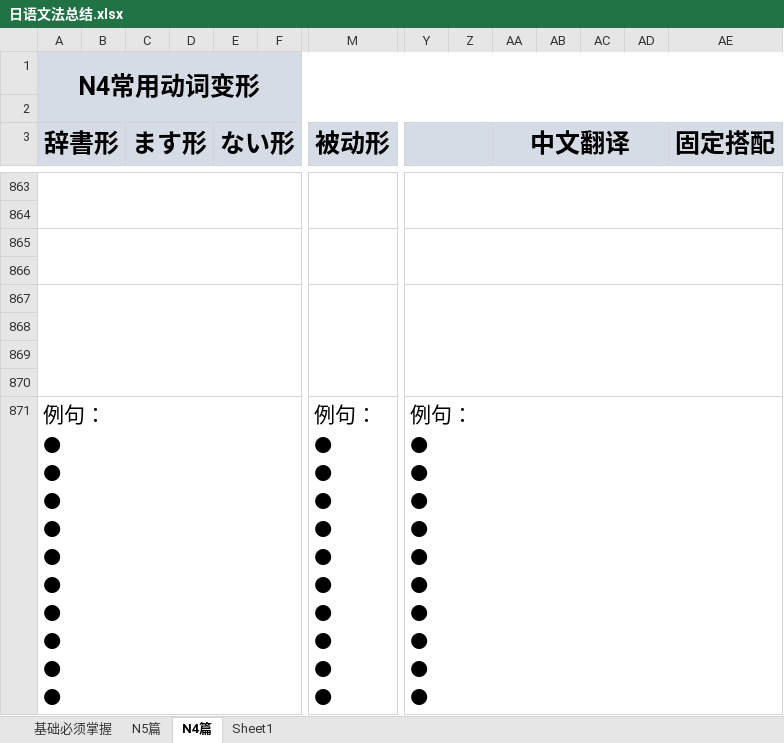
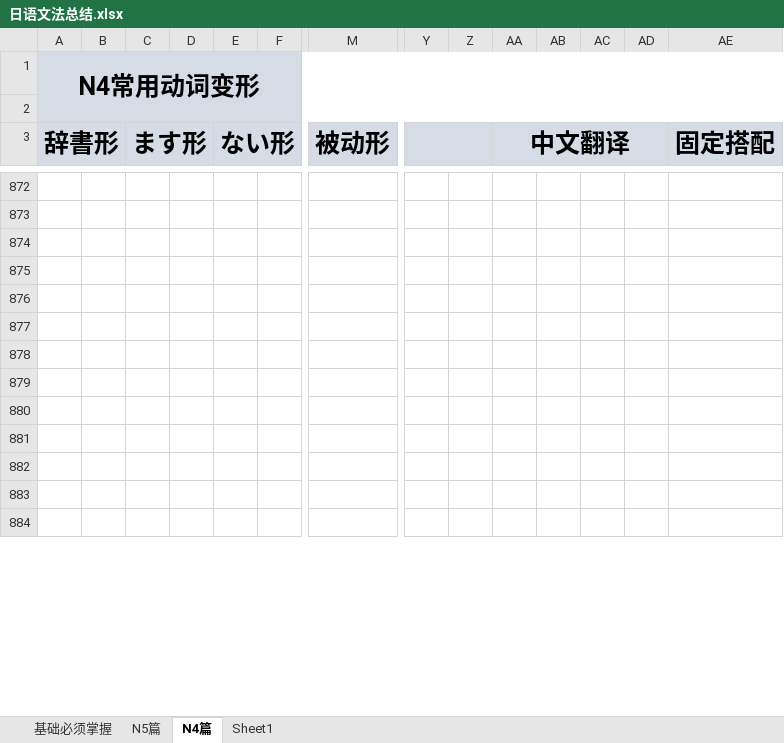
Before and after one commit to bomnitrix10/-, an Excel workbook: 00_日语学习/日语文法总结.xlsx, sheet N4篇, drawn as a sheet; only a part is shown, gaps mark what is left out; values as stored, in another font and other column widths than the file's, no borders; removed rows and columns are numbered as before the commit, all else as after; rows hold the shown columns only; ↵ is a line break in a cell; the diff covers the shown part only; the diff names each change by its address in the sheet, - before the commit and + after, or states it on an @@ line.

```diff
--- a/00_日语学习/日语文法总结.xlsx (sheet N4篇)
+++ b/00_日语学习/日语文法总结.xlsx (sheet N4篇)
-A863:L864 merged
-M863:X864 merged
-Y863:AE864 merged
-A865:L866 merged
-M865:X866 merged
-Y865:AE866 merged
-A867:L870 merged
-M867:X870 merged
-Y867:AE870 merged
-row 880: 例句： ↵ ● ↵ ● ↵ ● ↵ ● ↵ ● ↵ ● ↵ ● ↵ ● ↵ ● ↵ ● |  |  |  |  |  | 例句： ↵ ● ↵ ● ↵ ● ↵ ● ↵ ● ↵ ● ↵ ● ↵ ● ↵ ● ↵ ● | 例句： ↵ ● ↵ ● ↵ ● ↵ ● ↵ ● ↵ ● ↵ ● ↵ ● ↵ ● ↵ ●
+row 880: (empty)
-A871:L871 merged
-M871:X871 merged
-Y871:AE871 merged
+row 881: (empty)
+row 882: (empty)
+row 883: (empty)
+row 884: (empty)
```
Also changed, not shown: 138 added rows, 39 removed rows, 6 moved rows, 20 edited cells and merged cells elsewhere in this sheet, sheet 基础必须掌握, sheet Sheet1.
